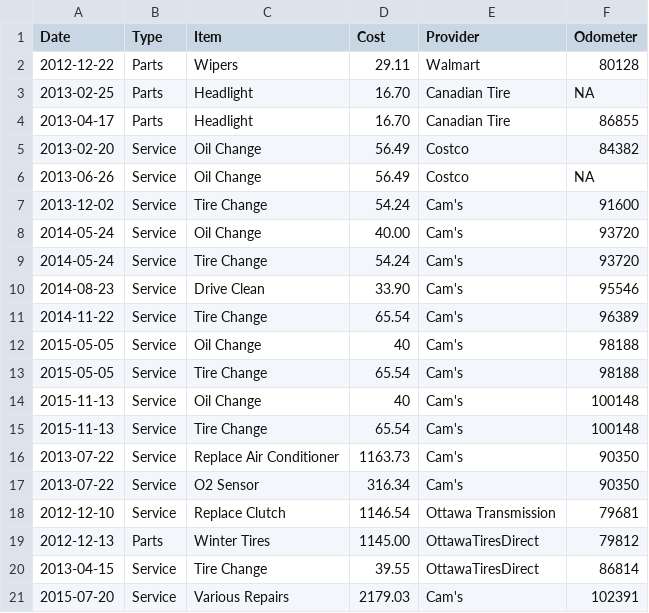
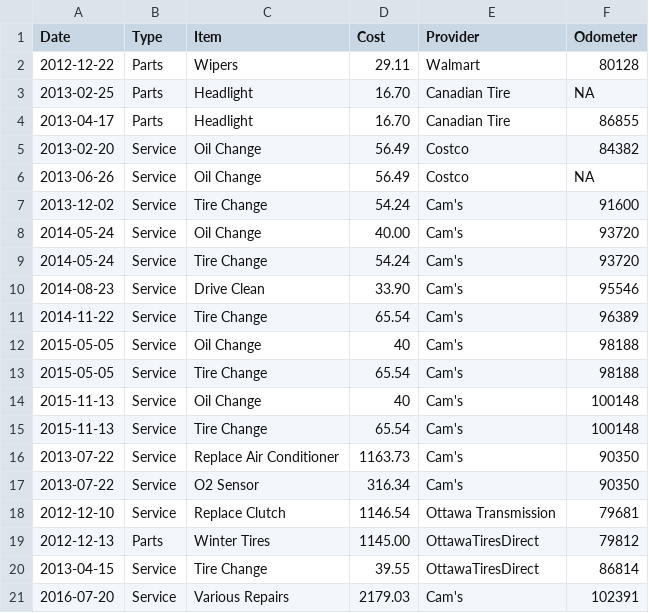
Before and after one commit to lingwhatics/car, a CSV file: data/Service.csv, drawn as a sheet.

```diff
--- a/data/Service.csv
+++ b/data/Service.csv
@@ -20,2 +20,2 @@ Date, Type, Item, Cost, Provider, Odometer
 2013-04-15, Service, Tire Change, 39.55, OttawaTiresDirect, 86814
-2015-07-20, Service, Various Repairs, 2179.03, Cam's, 102391
+2016-07-20, Service, Various Repairs, 2179.03, Cam's, 102391
```
Also changed, not shown: data/Parking.csv, 1 other file.
